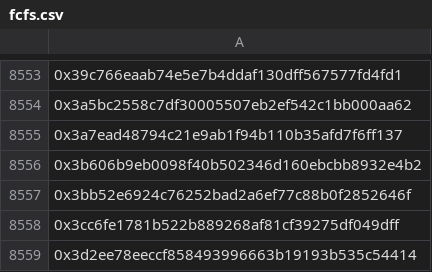
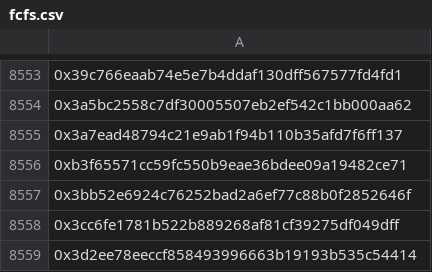
Before and after one commit to korenkine-code/doonwhitelist, a CSV file: fcfs.csv, drawn as a sheet; only a part is shown, gaps mark what is left out.

Commit message:
Update fcfs.csv

```diff
--- a/fcfs.csv
+++ b/fcfs.csv
@@ -8555,3 +8555,3 @@
 0x3a7ead48794c21e9ab1f94b110b35afd7f6ff137
-0x3b606b9eb0098f40b502346d160ebcbb8932e4b2
+0xb3f65571cc59fc550b9eae36bdee09a19482ce71
 0x3bb52e6924c76252bad2a6ef77c88b0f2852646f
```
